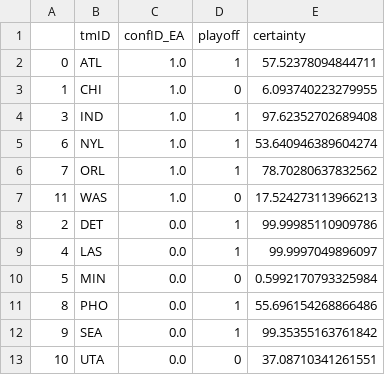
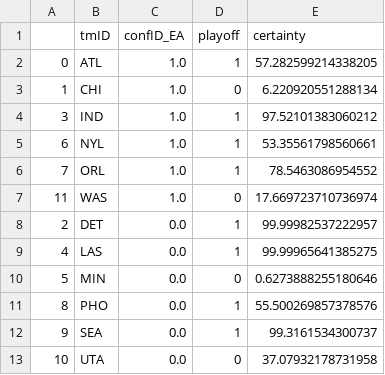
Before and after one commit to 13luiscabral13/AC, a CSV file: predictions/svm_predictions.csv, drawn as a sheet.

```diff
--- a/predictions/svm_predictions.csv
+++ b/predictions/svm_predictions.csv
@@ -1,13 +1,13 @@
 ,tmID,confID_EA,playoff,certainty
-0,ATL,1.0,1,57.52378094844711
-1,CHI,1.0,0,6.093740223279955
-3,IND,1.0,1,97.62352702689408
-6,NYL,1.0,1,53.640946389604274
-7,ORL,1.0,1,78.70280637832562
-11,WAS,1.0,0,17.524273113966213
-2,DET,0.0,1,99.99985110909786
-4,LAS,0.0,1,99.9997049896097
-5,MIN,0.0,0,0.5992170793325984
-8,PHO,0.0,1,55.696154268866486
-9,SEA,0.0,1,99.35355163761842
-10,UTA,0.0,0,37.08710341261551
+0,ATL,1.0,1,57.282599214338205
+1,CHI,1.0,0,6.220920551288134
+3,IND,1.0,1,97.52101383060212
+6,NYL,1.0,1,53.35561798560661
+7,ORL,1.0,1,78.5463086954552
+11,WAS,1.0,0,17.669723710736974
+2,DET,0.0,1,99.99982537222957
+4,LAS,0.0,1,99.99965641385275
+5,MIN,0.0,0,0.6273888255180646
+8,PHO,0.0,1,55.500269857378576
+9,SEA,0.0,1,99.3161534300737
+10,UTA,0.0,0,37.07932178731958
```
Also changed, not shown: predictions/decision_tree_predictions.csv, predictions/random_forest_predictions.csv, 6 other files.
